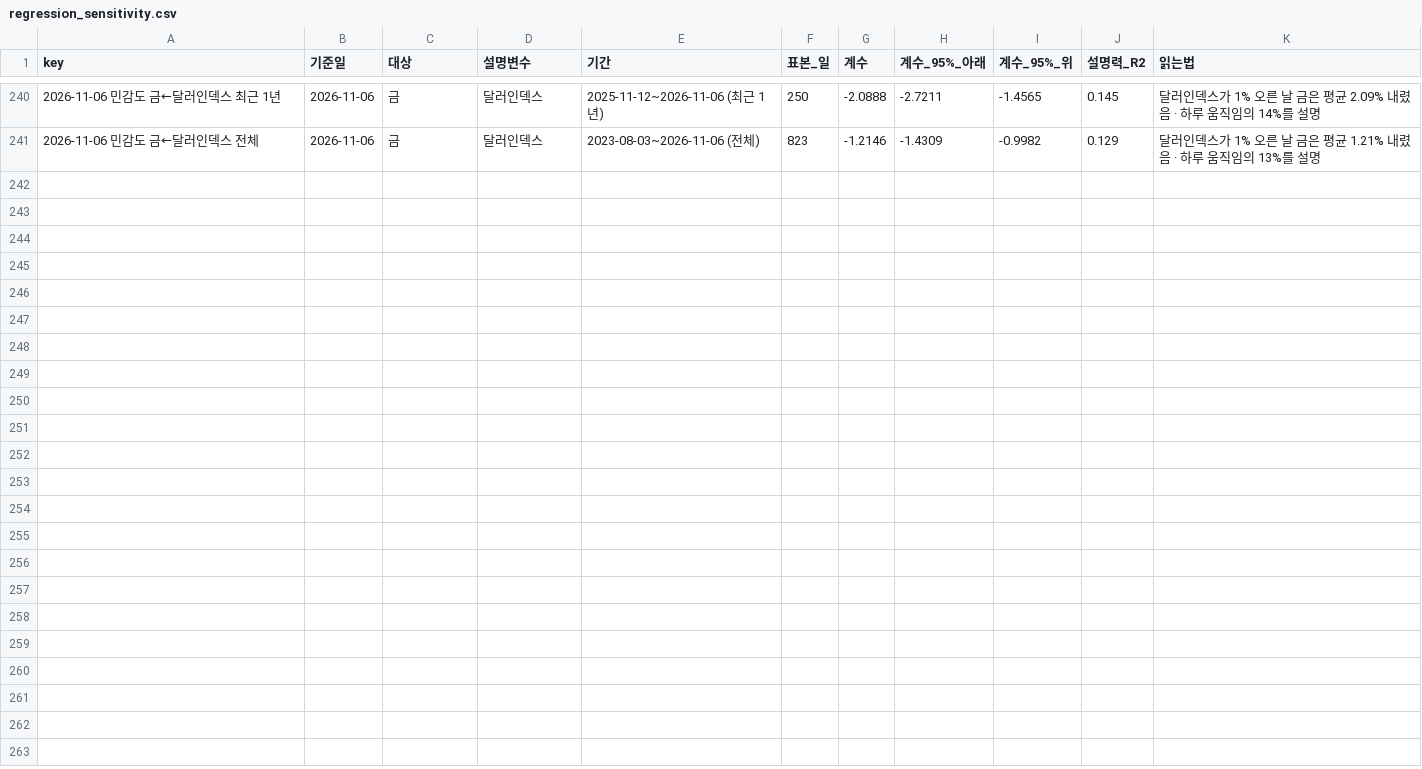
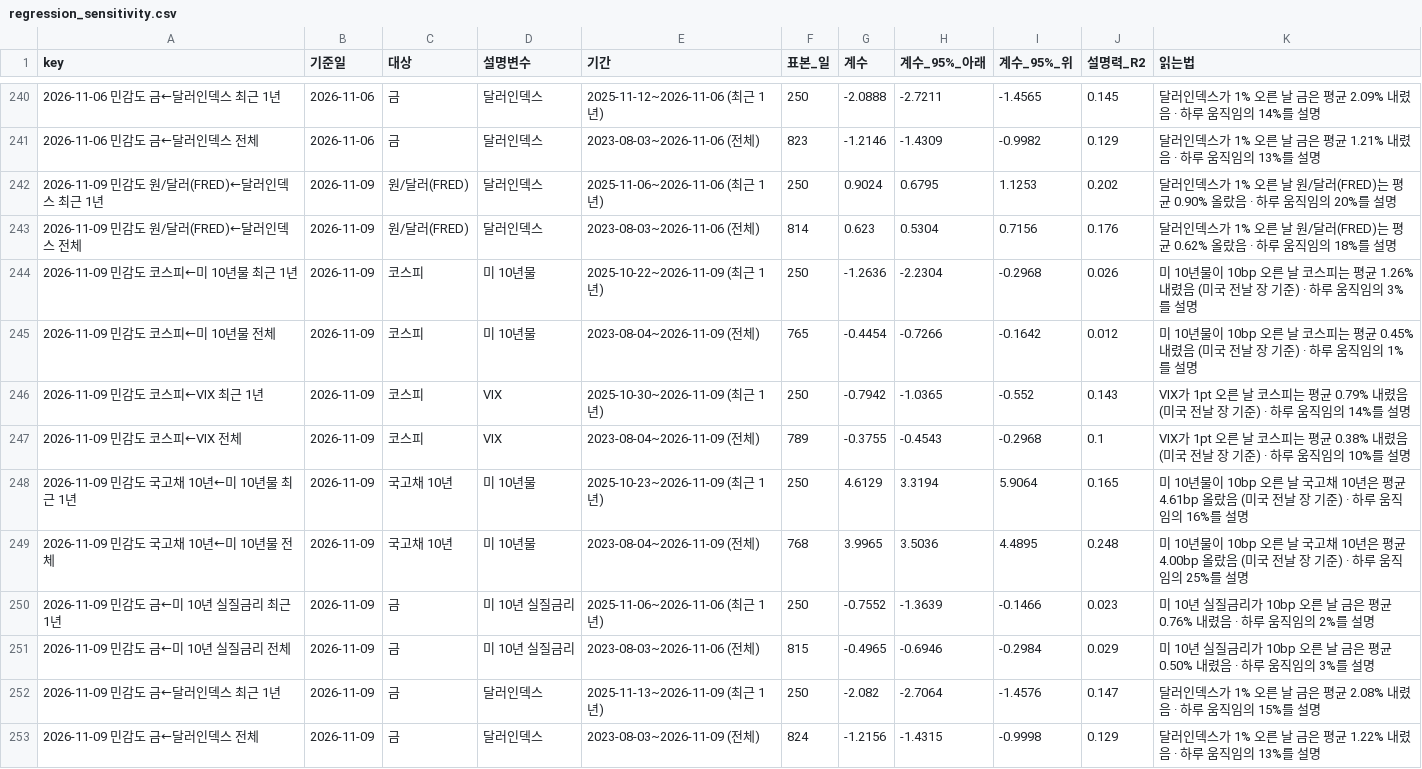
Before and after one commit to hshs9413-gif/narrative-tracker, a CSV file: docs/data/regression_sensitivity.csv, drawn as a sheet; only a part is shown, gaps mark what is left out; the diff names each change by its address in the sheet, - before the commit and + after, or states it on an @@ line.

```diff
--- a/docs/data/regression_sensitivity.csv
+++ b/docs/data/regression_sensitivity.csv
+row 242: 2026-11-09 민감도 원/달러(FRED)←달러인덱스 최근 1년 | 2026-11-09 | 원/달러(FRED) | 달러인덱스 | 2025-11-06~2026-11-06 (최근 1년) | 250 | 0.9024 | 0.6795 | 1.1253 | 0.202 | 달러인덱스가 1% 오른 날 원/달러(FRED)는 평균 0.90% 올랐음 · 하루 움직임의 20%를 설명
+row 243: 2026-11-09 민감도 원/달러(FRED)←달러인덱스 전체 | 2026-11-09 | 원/달러(FRED) | 달러인덱스 | 2023-08-03~2026-11-06 (전체) | 814 | 0.623 | 0.5304 | 0.7156 | 0.176 | 달러인덱스가 1% 오른 날 원/달러(FRED)는 평균 0.62% 올랐음 · 하루 움직임의 18%를 설명
+row 244: 2026-11-09 민감도 코스피←미 10년물 최근 1년 | 2026-11-09 | 코스피 | 미 10년물 | 2025-10-22~2026-11-09 (최근 1년) | 250 | -1.2636 | -2.2304 | -0.2968 | 0.026 | 미 10년물이 10bp 오른 날 코스피는 평균 1.26% 내렸음 (미국 전날 장 기준) · 하루 움직임의 3%를 설명
+row 245: 2026-11-09 민감도 코스피←미 10년물 전체 | 2026-11-09 | 코스피 | 미 10년물 | 2023-08-04~2026-11-09 (전체) | 765 | -0.4454 | -0.7266 | -0.1642 | 0.012 | 미 10년물이 10bp 오른 날 코스피는 평균 0.45% 내렸음 (미국 전날 장 기준) · 하루 움직임의 1%를 설명
+row 246: 2026-11-09 민감도 코스피←VIX 최근 1년 | 2026-11-09 | 코스피 | VIX | 2025-10-30~2026-11-09 (최근 1년) | 250 | -0.7942 | -1.0365 | -0.552 | 0.143 | VIX가 1pt 오른 날 코스피는 평균 0.79% 내렸음 (미국 전날 장 기준) · 하루 움직임의 14%를 설명
+row 247: 2026-11-09 민감도 코스피←VIX 전체 | 2026-11-09 | 코스피 | VIX | 2023-08-04~2026-11-09 (전체) | 789 | -0.3755 | -0.4543 | -0.2968 | 0.1 | VIX가 1pt 오른 날 코스피는 평균 0.38% 내렸음 (미국 전날 장 기준) · 하루 움직임의 10%를 설명
+row 248: 2026-11-09 민감도 국고채 10년←미 10년물 최근 1년 | 2026-11-09 | 국고채 10년 | 미 10년물 | 2025-10-23~2026-11-09 (최근 1년) | 250 | 4.6129 | 3.3194 | 5.9064 | 0.165 | 미 10년물이 10bp 오른 날 국고채 10년은 평균 4.61bp 올랐음 (미국 전날 장 기준) · 하루 움직임의 16%를 설명
+row 249: 2026-11-09 민감도 국고채 10년←미 10년물 전체 | 2026-11-09 | 국고채 10년 | 미 10년물 | 2023-08-04~2026-11-09 (전체) | 768 | 3.9965 | 3.5036 | 4.4895 | 0.248 | 미 10년물이 10bp 오른 날 국고채 10년은 평균 4.00bp 올랐음 (미국 전날 장 기준) · 하루 움직임의 25%를 설명
+row 250: 2026-11-09 민감도 금←미 10년 실질금리 최근 1년 | 2026-11-09 | 금 | 미 10년 실질금리 | 2025-11-06~2026-11-06 (최근 1년) | 250 | -0.7552 | -1.3639 | -0.1466 | 0.023 | 미 10년 실질금리가 10bp 오른 날 금은 평균 0.76% 내렸음 · 하루 움직임의 2%를 설명
+row 251: 2026-11-09 민감도 금←미 10년 실질금리 전체 | 2026-11-09 | 금 | 미 10년 실질금리 | 2023-08-03~2026-11-06 (전체) | 815 | -0.4965 | -0.6946 | -0.2984 | 0.029 | 미 10년 실질금리가 10bp 오른 날 금은 평균 0.50% 내렸음 · 하루 움직임의 3%를 설명
+row 252: 2026-11-09 민감도 금←달러인덱스 최근 1년 | 2026-11-09 | 금 | 달러인덱스 | 2025-11-13~2026-11-09 (최근 1년) | 250 | -2.082 | -2.7064 | -1.4576 | 0.147 | 달러인덱스가 1% 오른 날 금은 평균 2.08% 내렸음 · 하루 움직임의 15%를 설명
+row 253: 2026-11-09 민감도 금←달러인덱스 전체 | 2026-11-09 | 금 | 달러인덱스 | 2023-08-03~2026-11-09 (전체) | 824 | -1.2156 | -1.4315 | -0.9998 | 0.129 | 달러인덱스가 1% 오른 날 금은 평균 1.22% 내렸음 · 하루 움직임의 13%를 설명
```
Also changed, not shown: docs/data/attention.csv, docs/data/forecast_log.csv, 17 other files.
